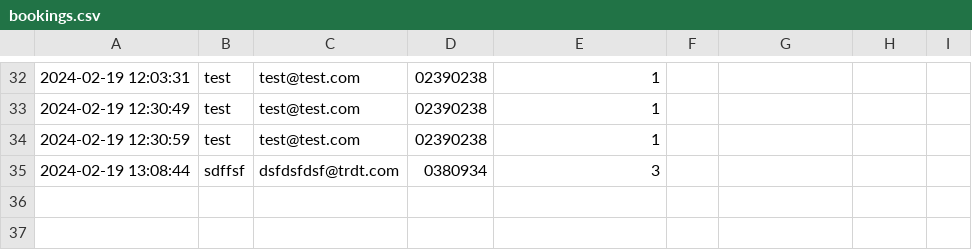
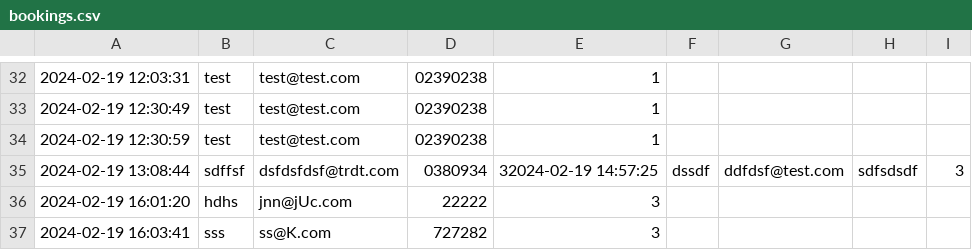
Before and after one commit to MertCode/phpbasics, a CSV file: oefthema/bookings.csv, drawn as a sheet; only a part is shown, gaps mark what is left out.

```diff
--- a/oefthema/bookings.csv
+++ b/oefthema/bookings.csv
@@ -34,2 +34,4 @@
 2024-02-19 12:30:59,test,test@test.com,02390238,1
-2024-02-19 13:08:44,sdffsf,dsfdsfdsf@trdt.com,0380934,3
+2024-02-19 13:08:44,sdffsf,dsfdsfdsf@trdt.com,0380934,32024-02-19 14:57:25,dssdf,ddfdsf@test.com,sdfsdsdf,3
+2024-02-19 16:01:20,hdhs,jnn@jUc.com,22222,3
+2024-02-19 16:03:41,sss,ss@K.com,727282,3
```
Also changed, not shown: 4 other files.
